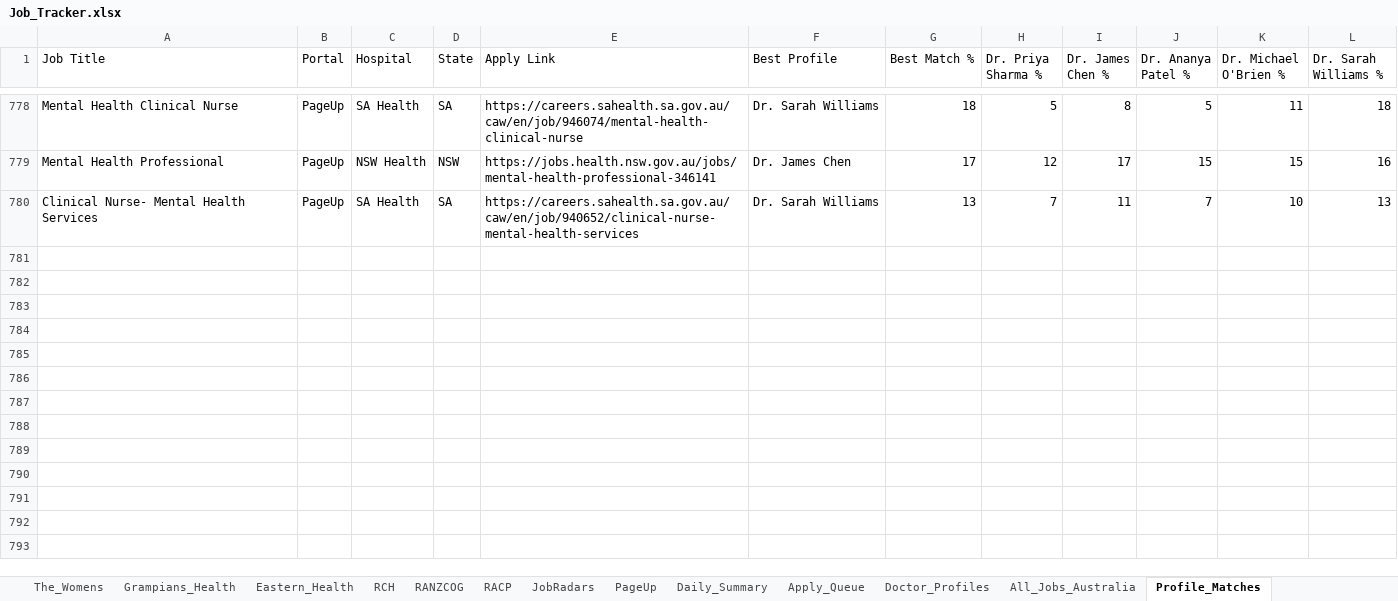
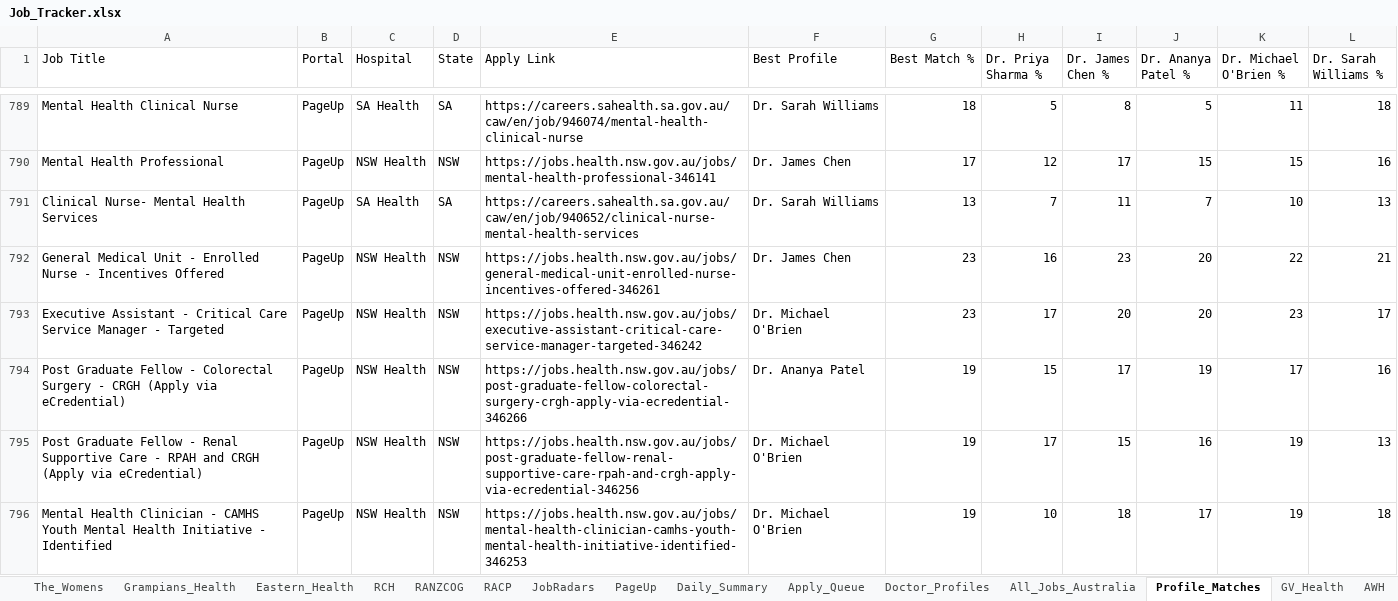
Before and after one commit to umang8954/Doctor-Australia-Job-Collector, an Excel workbook: Job_Tracker.xlsx, sheet Profile_Matches, drawn as a sheet; only a part is shown, gaps mark what is left out; values as stored, in another font and other column widths than the file's, no borders; the diff covers the shown part only; the diff names each change by its address in the sheet, - before the commit and + after, or states it on an @@ line.

```diff
--- a/Job_Tracker.xlsx (sheet Profile_Matches)
+++ b/Job_Tracker.xlsx (sheet Profile_Matches)
+sheet tab: GV_Health
+sheet tab: AWH
+row 792: General Medical Unit - Enrolled Nurse - Incentives Offered | PageUp | NSW Health | NSW | https://jobs.health.nsw.gov.au/jobs/general-medical-unit-enrolled-nurse-incentives-offered-346261 | Dr. James Chen | 23 | 16 | 23 | 20 | 22 | 21
+row 793: Executive Assistant - Critical Care Service Manager - Targeted | PageUp | NSW Health | NSW | https://jobs.health.nsw.gov.au/jobs/executive-assistant-critical-care-service-manager-targeted-346242 | Dr. Michael O'Brien | 23 | 17 | 20 | 20 | 23 | 17
+row 794: Post Graduate Fellow - Colorectal Surgery - CRGH (Apply via eCredential) | PageUp | NSW Health | NSW | https://jobs.health.nsw.gov.au/jobs/post-graduate-fellow-colorectal-surgery-crgh-apply-via-ecredential-346266 | Dr. Ananya Patel | 19 | 15 | 17 | 19 | 17 | 16
+row 795: Post Graduate Fellow - Renal Supportive Care - RPAH and CRGH (Apply via eCredential) | PageUp | NSW Health | NSW | https://jobs.health.nsw.gov.au/jobs/post-graduate-fellow-renal-supportive-care-rpah-and-crgh-apply-via-ecredential-346256 | Dr. Michael O'Brien | 19 | 17 | 15 | 16 | 19 | 13
+row 796: Mental Health Clinician - CAMHS Youth Mental Health Initiative - Identified | PageUp | NSW Health | NSW | https://jobs.health.nsw.gov.au/jobs/mental-health-clinician-camhs-youth-mental-health-initiative-identified-346253 | Dr. Michael O'Brien | 19 | 10 | 18 | 17 | 19 | 18
```
Also changed, not shown: 55 added rows and 38 edited cells elsewhere in this sheet, sheet All_Jobs_Australia, sheet Daily_Summary, sheet Apply_Queue, sheet PageUp, sheet JobRadars, sheet Jobs_NT, 6 more sheets, other sheet tabs, 3 other files.
